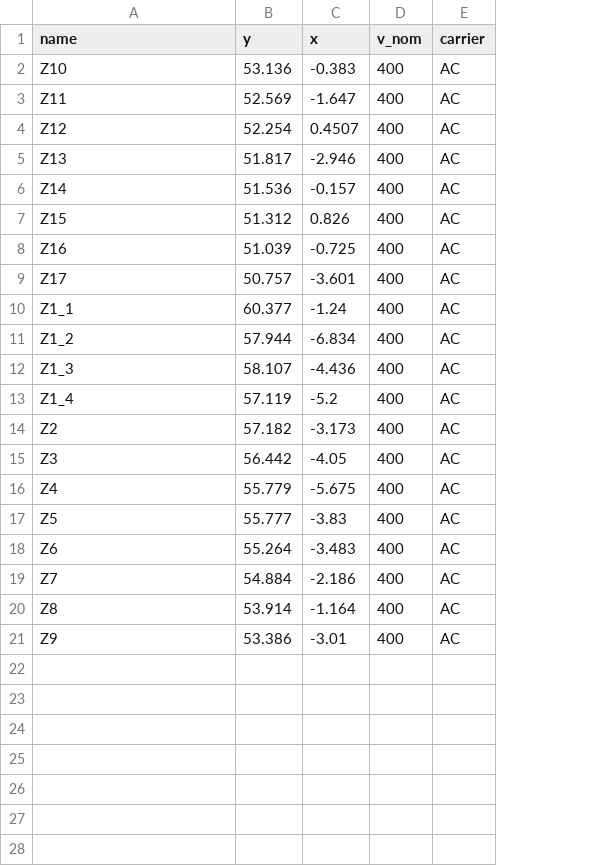
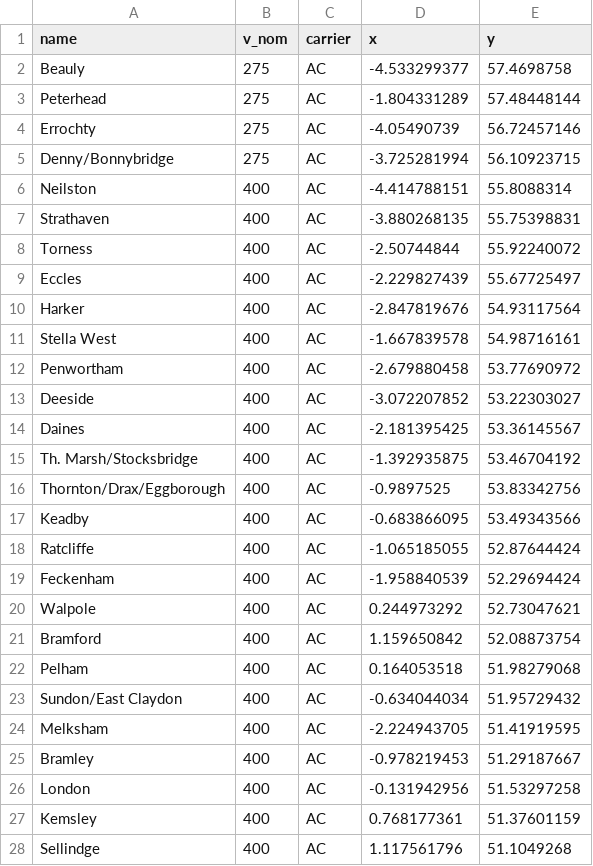
Before and after one commit to marta-uoe/PyPSA-GB-datacentres, a CSV file: PyPSA-GB/LOPF_data/buses.csv, drawn as a sheet; only a part is shown; removed rows and columns are numbered as before the commit, all else as after; the diff covers the shown part only; the diff names each change by its address in the sheet, - before the commit and + after, or states it on an @@ line.

```diff
--- a/PyPSA-GB/LOPF_data/buses.csv
+++ b/PyPSA-GB/LOPF_data/buses.csv
-column B (y), rows 2-21: 53.136 | 52.569 | 52.254 | 51.817 | 51.536 | 51.312 | 51.039 | 50.757 | 60.377 | 57.944 | 58.107 | 57.119 | 57.182 | 56.442 | 55.779 | 55.777 | 55.264 | 54.884 | 53.914 | 53.386
-column C (x), rows 2-21: -0.383 | -1.647 | 0.4507 | -2.946 | -0.157 | 0.826 | -0.725 | -3.601 | -1.24 | -6.834 | -4.436 | -5.2 | -3.173 | -4.05 | -5.675 | -3.83 | -3.483 | -2.186 | -1.164 | -3.01
+column D (x), rows 6-25: -4.414788151 | -3.880268135 | -2.50744844 | -2.229827439 | -2.847819676 | -1.667839578 | -2.679880458 | -3.072207852 | -2.181395425 | -1.392935875 | -0.9897525 | -0.683866095 | -1.065185055 | -1.958840539 | 0.244973292 | 1.159650842 | 0.164053518 | -0.634044034 | -2.224943705 | -0.978219453
+column E (y), rows 6-25: 55.8088314 | 55.75398831 | 55.92240072 | 55.67725497 | 54.93117564 | 54.98716161 | 53.77690972 | 53.22303027 | 53.36145567 | 53.46704192 | 53.83342756 | 53.49343566 | 52.87644424 | 52.29694424 | 52.73047621 | 52.08873754 | 51.98279068 | 51.95729432 | 51.41919595 | 51.29187667
+row 2: Beauly | 275 | AC | -4.533299377 | 57.4698758
+row 3: Peterhead | 275 | AC | -1.804331289 | 57.48448144
+row 4: Errochty | 275 | AC | -4.05490739 | 56.72457146
+row 5: Denny/Bonnybridge | 275 | AC | -3.725281994 | 56.10923715
-A6 (name): Z10
+A6 (name): Neilston
-A7 (name): Z11
+A7 (name): Strathaven
-A8 (name): Z12
+A8 (name): Torness
-A9 (name): Z13
+A9 (name): Eccles
-A10 (name): Z14
+A10 (name): Harker
-A11 (name): Z15
+A11 (name): Stella West
-A12 (name): Z16
+A12 (name): Penwortham
-A13 (name): Z17
+A13 (name): Deeside
-A14 (name): Z1_1
+A14 (name): Daines
-A15 (name): Z1_2
+A15 (name): Th. Marsh/Stocksbridge
-A16 (name): Z1_3
+A16 (name): Thornton/Drax/Eggborough
-A17 (name): Z1_4
+A17 (name): Keadby
-A18 (name): Z2
+A18 (name): Ratcliffe
-A19 (name): Z3
+A19 (name): Feckenham
-A20 (name): Z4
+A20 (name): Walpole
-A21 (name): Z5
+A21 (name): Bramford
-A22 (name): Z6
+A22 (name): Pelham
-A23 (name): Z7
+A23 (name): Sundon/East Claydon
-A24 (name): Z8
+A24 (name): Melksham
-A25 (name): Z9
+A25 (name): Bramley
+row 26: London | 400 | AC | -0.131942956 | 51.53297258
+row 27: Kemsley | 400 | AC | 0.768177361 | 51.37601159
+row 28: Sellindge | 400 | AC | 1.117561796 | 51.1049268
```
Also changed, not shown: 12 added rows elsewhere in this file, PyPSA-GB/LOPF_data/links.csv, PyPSA-GB/LOPF_data/storage_units.csv, 16 other files.
